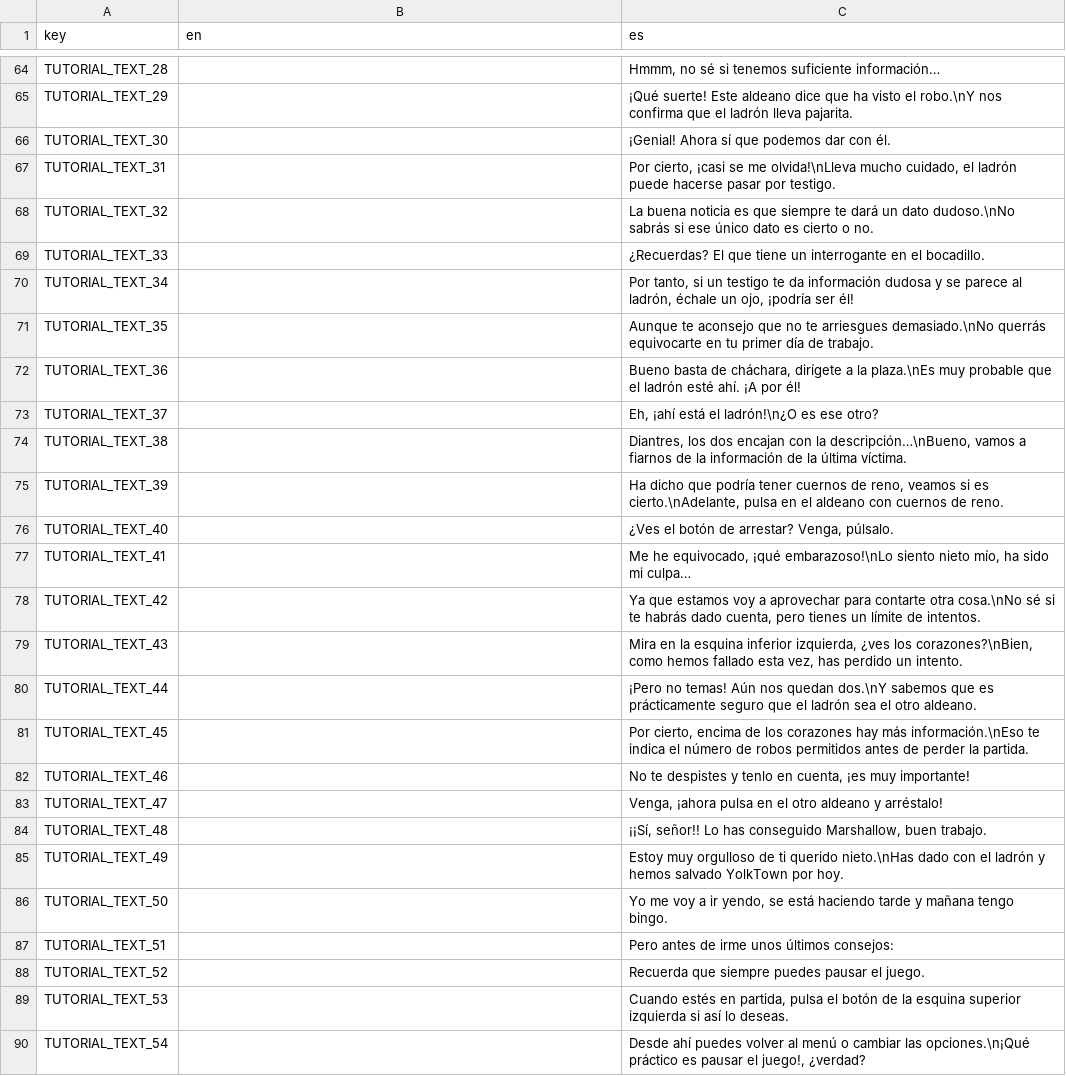
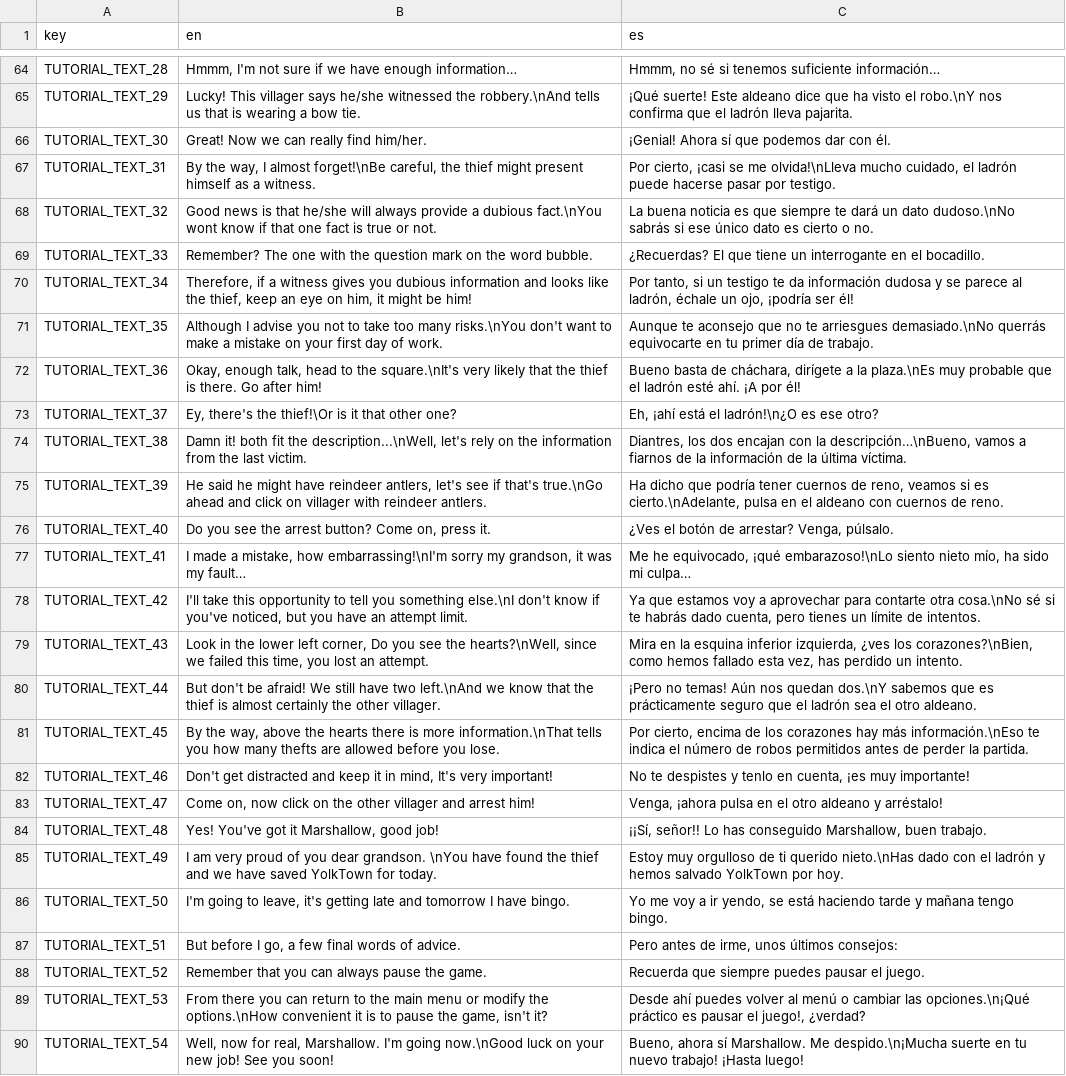
Before and after one commit to lightningopal/Juegos-para-Web-y-Redes-Sociales---Unity, a CSV file: Project Towns/Assets/Resources/Localization.csv, drawn as a sheet; only a part is shown, gaps mark what is left out; the diff covers the shown part only; the diff names each change by its address in the sheet, - before the commit and + after, or states it on an @@ line.

```diff
--- a/Project Towns/Assets/Resources/Localization.csv
+++ b/Project Towns/Assets/Resources/Localization.csv
-B64 (en): (empty)
+B64 (en): Hmmm, I'm not sure if we have enough information…
-B65 (en): (empty)
+B65 (en): Lucky! This villager says he/she witnessed the robbery.\nAnd tells us that is wearing a bow tie.
-B66 (en): (empty)
+B66 (en): Great! Now we can really find him/her.
-B67 (en): (empty)
+B67 (en): By the way, I almost forget!\nBe careful, the thief might present himself as a witness.
-B68 (en): (empty)
+B68 (en): Good news is that he/she will always provide a dubious fact.\nYou wont know if that one fact is true or not.
-B69 (en): (empty)
+B69 (en): Remember? The one with the question mark on the word bubble.
-B70 (en): (empty)
+B70 (en): Therefore, if a witness gives you dubious information and looks like the thief, keep an eye on him, it might be him!
-B71 (en): (empty)
+B71 (en): Although I advise you not to take too many risks.\nYou don't want to make a mistake on your first day of work.
-B72 (en): (empty)
+B72 (en): Okay, enough talk, head to the square.\nIt's very likely that the thief is there. Go after him!
-B73 (en): (empty)
+B73 (en): Ey, there's the thief!\Or is it that other one?
-B74 (en): (empty)
+B74 (en): Damn it! both fit the description...\nWell, let's rely on the information from the last victim.
-B75 (en): (empty)
+B75 (en): He said he might have reindeer antlers, let's see if that's true.\nGo ahead and click on villager with reindeer antlers.
-B76 (en): (empty)
+B76 (en): Do you see the arrest button? Come on, press it.
-B77 (en): (empty)
+B77 (en): I made a mistake, how embarrassing!\nI'm sorry my grandson, it was my fault…
-B78 (en): (empty)
+B78 (en): I'll take this opportunity to tell you something else.\nI don't know if you've noticed, but you have an attempt limit.
-B79 (en): (empty)
+B79 (en): Look in the lower left corner, Do you see the hearts?\nWell, since we failed this time, you lost an attempt.
-B80 (en): (empty)
+B80 (en): But don't be afraid! We still have two left.\nAnd we know that the thief is almost certainly the other villager.
-B81 (en): (empty)
+B81 (en): By the way, above the hearts there is more information.\nThat tells you how many thefts are allowed before you lose.
-B82 (en): (empty)
+B82 (en): Don't get distracted and keep it in mind, It's very important!
-B83 (en): (empty)
+B83 (en): Come on, now click on the other villager and arrest him!
-B84 (en): (empty)
+B84 (en): Yes! You've got it Marshallow, good job!
-B85 (en): (empty)
+B85 (en): I am very proud of you dear grandson. \nYou have found the thief and we have saved YolkTown for today.
-B86 (en): (empty)
+B86 (en): I'm going to leave, it's getting late and tomorrow I have bingo.
-B87 (en): (empty)
+B87 (en): But before I go, a few final words of advice.
-C87 (es): Pero antes de irme unos últimos consejos:
+C87 (es): Pero antes de irme, unos últimos consejos:
-B88 (en): (empty)
+B88 (en): Remember that you can always pause the game.
-B89 (en): (empty)
+B89 (en): From there you can return to the main menu or modify the options.\nHow convenient it is to pause the game, isn't it?
-C89 (es): Cuando estés en partida, pulsa el botón de la esquina superior izquierda si así lo deseas.
+C89 (es): Desde ahí puedes volver al menú o cambiar las opciones.\n¡Qué práctico es pausar el juego!, ¿verdad?
-B90 (en): (empty)
+B90 (en): Well, now for real, Marshallow. I'm going now.\nGood luck on your new job! See you soon!
-C90 (es): Desde ahí puedes volver al menú o cambiar las opciones.\n¡Qué práctico es pausar el juego!, ¿verdad?
+C90 (es): Bueno, ahora sí Marshallow. Me despido.\n¡Mucha suerte en tu nuevo trabajo! ¡Hasta luego!
```
Also changed, not shown: 1 removed row and 27 edited cells elsewhere in this file, 1 other file.
